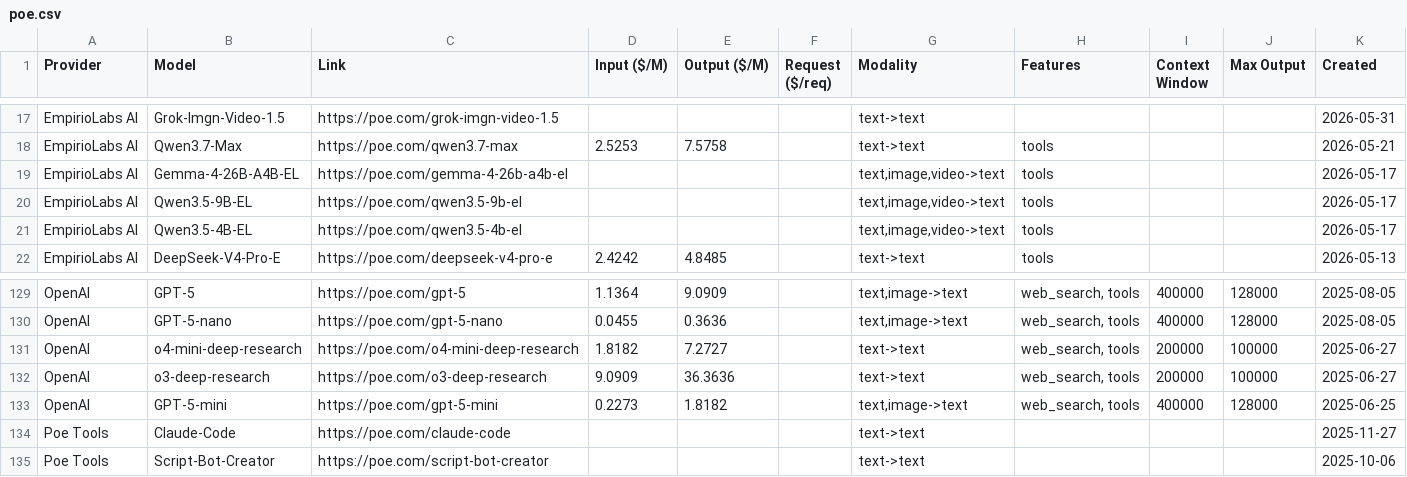
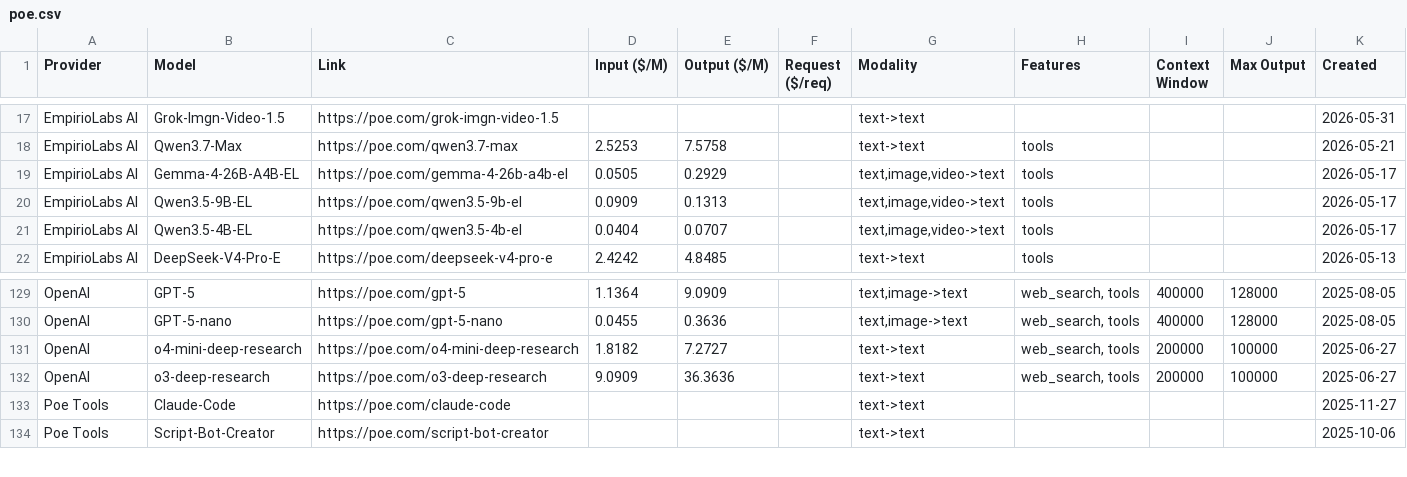
Before and after one commit to hezhizhen/tables-in-markdown, a CSV file: data/poe.csv, drawn as a sheet; only a part is shown, gaps mark what is left out.

```diff
--- a/data/poe.csv
+++ b/data/poe.csv
@@ -18,5 +18,5 @@ EmpirioLabs AI,Grok-Imgn-Video-1.5,https://poe.com/grok-imgn-video-1.5,,,,text->
 EmpirioLabs AI,Qwen3.7-Max,https://poe.com/qwen3.7-max,2.5253,7.5758,,text->text,tools,,,2026-05-21
-EmpirioLabs AI,Gemma-4-26B-A4B-EL,https://poe.com/gemma-4-26b-a4b-el,,,,"text,image,video->text",tools,,,2026-05-17
-EmpirioLabs AI,Qwen3.5-9B-EL,https://poe.com/qwen3.5-9b-el,,,,"text,image,video->text",tools,,,2026-05-17
-EmpirioLabs AI,Qwen3.5-4B-EL,https://poe.com/qwen3.5-4b-el,,,,"text,image,video->text",tools,,,2026-05-17
+EmpirioLabs AI,Gemma-4-26B-A4B-EL,https://poe.com/gemma-4-26b-a4b-el,0.0505,0.2929,,"text,image,video->text",tools,,,2026-05-17
+EmpirioLabs AI,Qwen3.5-9B-EL,https://poe.com/qwen3.5-9b-el,0.0909,0.1313,,"text,image,video->text",tools,,,2026-05-17
+EmpirioLabs AI,Qwen3.5-4B-EL,https://poe.com/qwen3.5-4b-el,0.0404,0.0707,,"text,image,video->text",tools,,,2026-05-17
 EmpirioLabs AI,DeepSeek-V4-Pro-E,https://poe.com/deepseek-v4-pro-e,2.4242,4.8485,,text->text,tools,,,2026-05-13
@@ -132,3 +132,2 @@ OpenAI,o4-mini-deep-research,https://poe.com/o4-mini-deep-research,1.8182,7.2727
 OpenAI,o3-deep-research,https://poe.com/o3-deep-research,9.0909,36.3636,,text->text,"web_search, tools",200000,100000,2025-06-27
-OpenAI,GPT-5-mini,https://poe.com/gpt-5-mini,0.2273,1.8182,,"text,image->text","web_search, tools",400000,128000,2025-06-25
 Poe Tools,Claude-Code,https://poe.com/claude-code,,,,text->text,,,,2025-11-27
```
